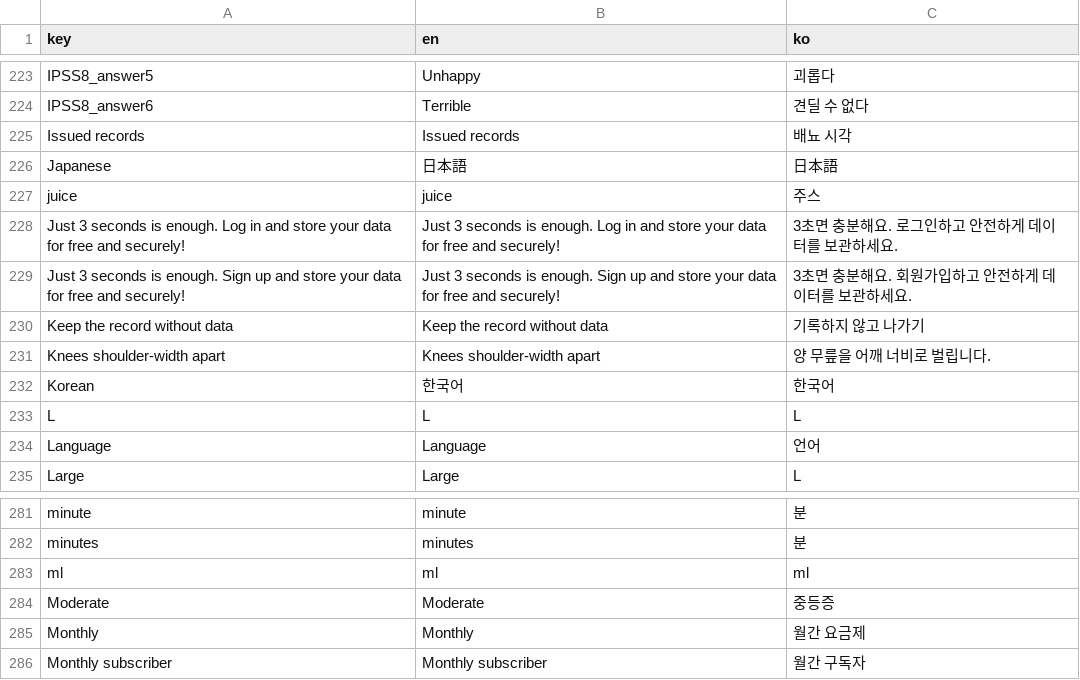
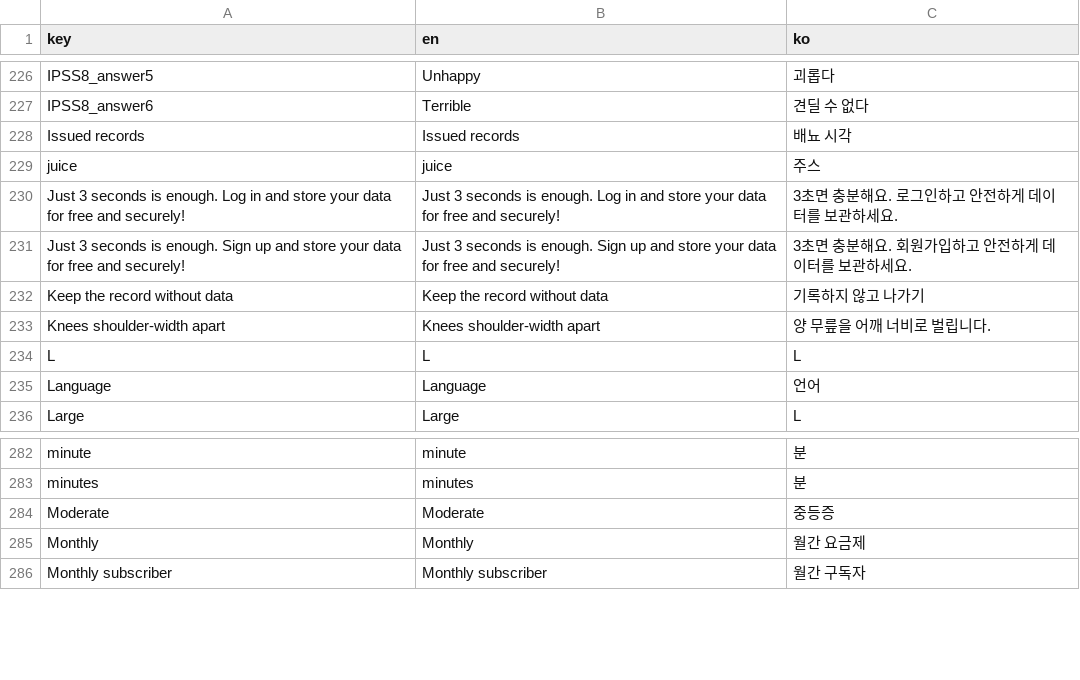
Before and after one commit to bradderly/bladderly, a CSV file: assets/i18n/strings.i18n.csv, drawn as a sheet; only a part is shown, gaps mark what is left out; the diff covers the shown part only.

```diff
--- a/assets/i18n/strings.i18n.csv
+++ b/assets/i18n/strings.i18n.csv
@@ -225,3 +228,2 @@ IPSS8_answer6,Terrible,견딜 수 없다
 Issued records,Issued records,배뇨 시각
-Japanese,日本語,日本語
 juice,juice,주스
@@ -231,3 +233,2 @@ Keep the record without data,Keep the record without data,기록하지 않고
 Knees shoulder-width apart,Knees shoulder-width apart,양 무릎을 어깨 너비로 벌립니다.
-Korean,한국어,한국어
 L,L,L
@@ -282,3 +283,2 @@ minute,minute,분
 minutes,minutes,분
-ml,ml,ml
 Moderate,Moderate,중등증
```
Also changed, not shown: 5 added rows, 2 removed rows and 4 edited cells elsewhere in this file, 2 other files.
